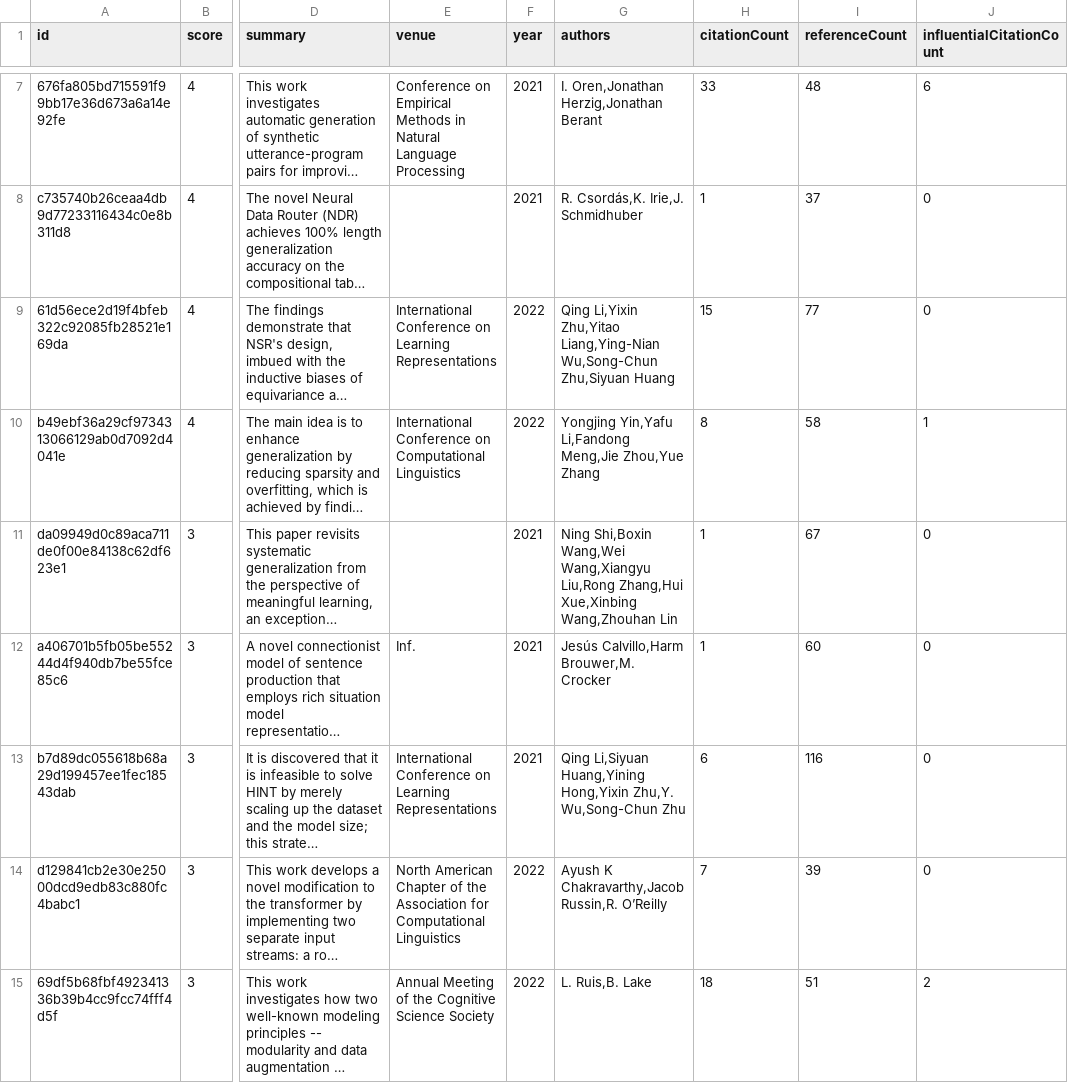
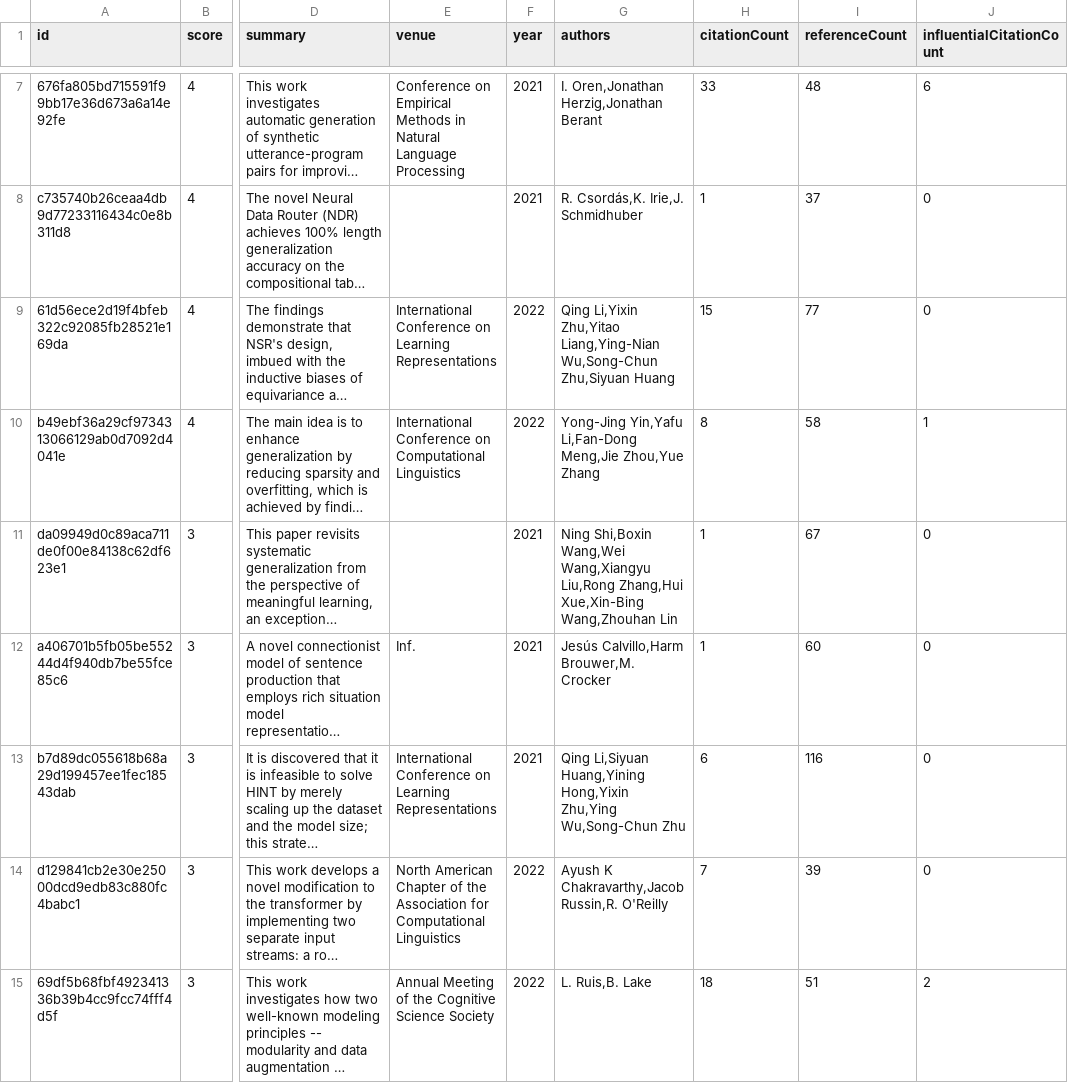
Before and after one commit to avijit-thawani/compositional-generalization-lit-review, a CSV file: data/candidatePapers.csv, drawn as a sheet; only a part is shown, gaps mark what is left out; long unchanged cells end in …; the diff covers the shown part only; the diff names each change by its address in the sheet, - before the commit and + after, or states it on an @@ line.

Commit message:
Add new candidate papers

```diff
--- a/data/candidatePapers.csv
+++ b/data/candidatePapers.csv
-G10 (authors): Yongjing Yin,Yafu Li,Fandong Meng,Jie Zhou,Yue…
+G10 (authors): Yong-Jing Yin,Yafu Li,Fan-Dong Meng,Jie Zhou,Yue…
-G11 (authors): …Liu,Rong Zhang,Hui Xue,Xinbing Wang,Zhouhan Lin
+G11 (authors): …Liu,Rong Zhang,Hui Xue,Xin-Bing Wang,Zhouhan Lin
-G13 (authors): …Huang,Yining Hong,Yixin Zhu,Y. Wu,Song-Chun Zhu
+G13 (authors): …Huang,Yining Hong,Yixin Zhu,Ying Wu,Song-Chun Zhu
-G14 (authors): Ayush K Chakravarthy,Jacob Russin,R. O’Reilly
+G14 (authors): Ayush K Chakravarthy,Jacob Russin,R. O'Reilly
```
Also changed, not shown: 8 edited cells elsewhere in this file, 2 other files.
